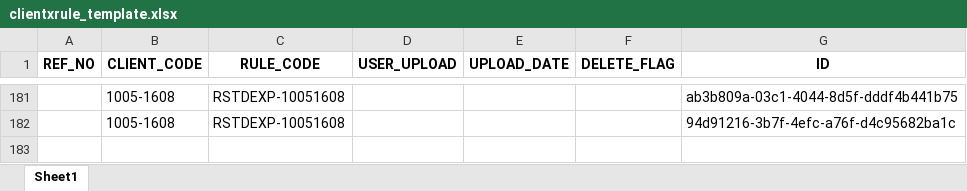
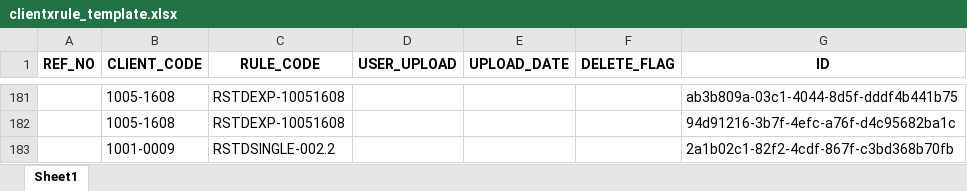
Before and after one commit to kiangkrai/mvc_tktinker, an Excel workbook: MFSC_APP/asset/clientxrule_template.xlsx, sheet Sheet1, drawn as a sheet; only a part is shown, gaps mark what is left out; values as stored, in another font and other column widths than the file's, no borders; the diff names each change by its address in the sheet, - before the commit and + after, or states it on an @@ line.

```diff
--- a/MFSC_APP/asset/clientxrule_template.xlsx (sheet Sheet1)
+++ b/MFSC_APP/asset/clientxrule_template.xlsx (sheet Sheet1)
+row 183:  | 1001-0009 | RSTDSINGLE-002.2 |  |  |  | 2a1b02c1-82f2-4cdf-867f-c3bd368b70fb
```
Also changed, not shown: MFSC_APP/asset/rule_code_temp.xlsx, 21 other files.
